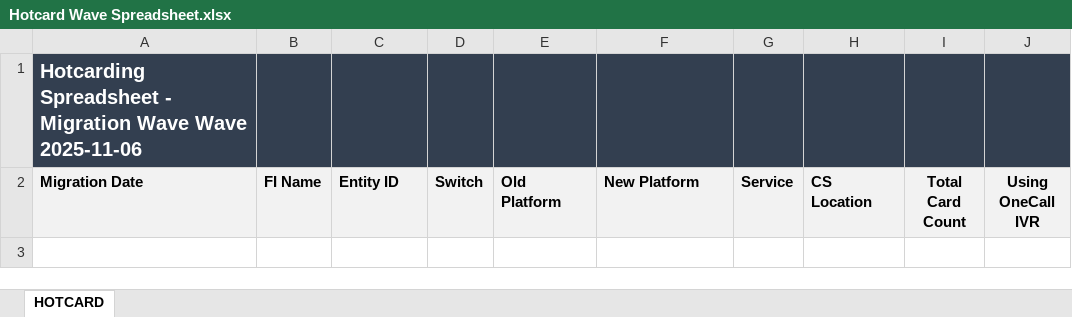
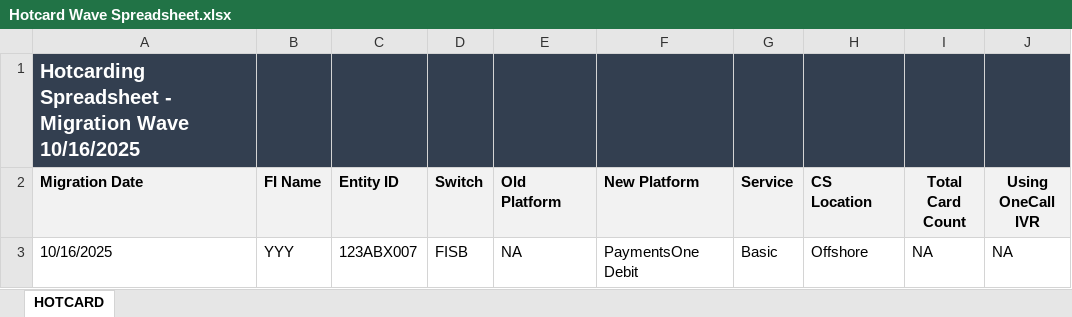
Before and after one commit to vivekASC026/FIS, an Excel workbook: Hotcard Wave Spreadsheet.xlsx, sheet HOTCARD, drawn as a sheet; values as stored, in another font and other column widths than the file's, no borders; the diff names each change by its address in the sheet, - before the commit and + after, or states it on an @@ line.

Commit message:
Updated Migration Wave to 10/16/2025

```diff
--- a/Hotcard Wave Spreadsheet.xlsx (sheet HOTCARD)
+++ b/Hotcard Wave Spreadsheet.xlsx (sheet HOTCARD)
-A1 (Migration Date): …Migration Wave Wave 2025-11-06
+A1 (Migration Date): …Migration Wave 10/16/2025
+row 3: 10/16/2025 | YYY | 123ABX007 | FISB | NA | PaymentsOne Debit | Basic | Offshore | NA | NA
```
